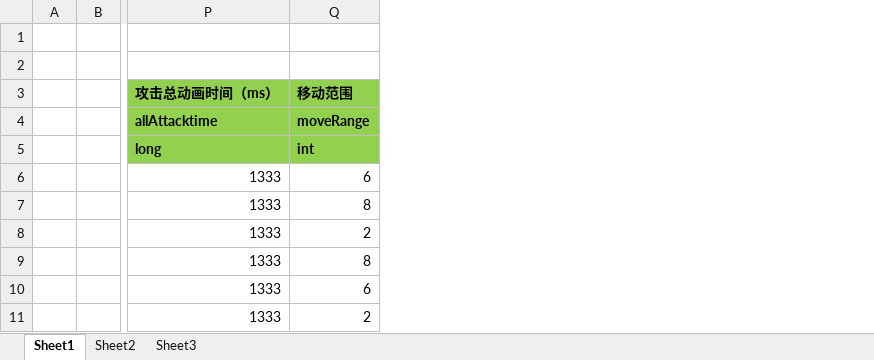
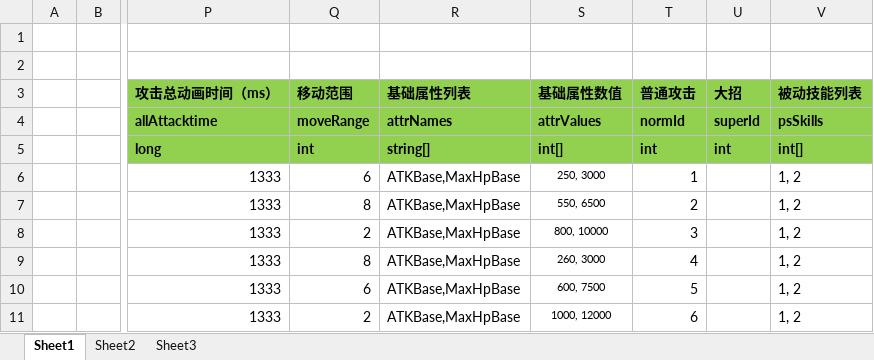
Before and after one commit to zhaohuanke123/ETPro, an Excel workbook: Excel/ChampionConfig.xlsx, sheet Sheet1, drawn as a sheet; only a part is shown, gaps mark what is left out; values as stored, in another font and other column widths than the file's, no borders; the diff names each change by its address in the sheet, - before the commit and + after, or states it on an @@ line.

```diff
--- a/Excel/ChampionConfig.xlsx (sheet Sheet1)
+++ b/Excel/ChampionConfig.xlsx (sheet Sheet1)
+column R (基础属性列表), rows 4-11: attrNames | string[] | ATKBase,MaxHpBase | ATKBase,MaxHpBase | ATKBase,MaxHpBase | ATKBase,MaxHpBase | ATKBase,MaxHpBase | ATKBase,MaxHpBase
+column S (基础属性数值), rows 4-11: attrValues | int[] | 250, 3000 | 550, 6500 | 800, 10000 | 260, 3000 | 600, 7500 | 1000, 12000
+column T (普通攻击), rows 4-11: normId | int | 1 | 2 | 3 | 4 | 5 | 6
+column U (大招), rows 4-5: superId | int
+column V (被动技能列表), rows 4-11: psSkills | int[] | 1, 2 | 1, 2 | 1, 2 | 1, 2 | 1, 2 | 1, 2
```
Also changed, not shown: Excel/ChampionBonusConfig.xlsx, 38 other files.
